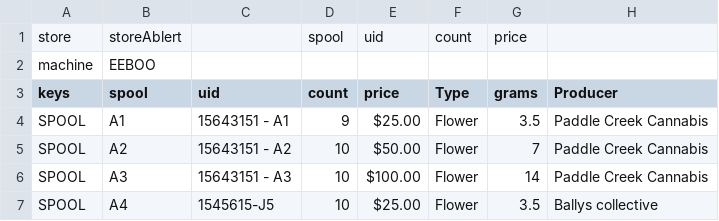
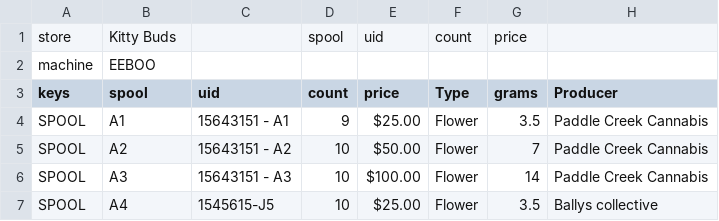
Before and after one commit to mulefish/dispense_version4, a CSV file: csv_data/products.csv, drawn as a sheet; only a part is shown; the diff names each change by its address in the sheet, - before the commit and + after, or states it on an @@ line.

```diff
--- a/csv_data/products.csv
+++ b/csv_data/products.csv
-B1 (spool): storeAblert
+B1 (spool): Kitty Buds
```
Also changed, not shown: csv_data/products3.csv, 4 other files.
